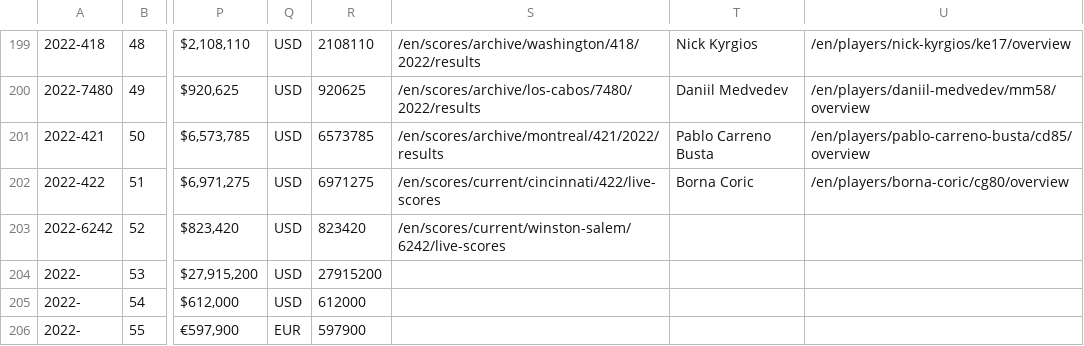
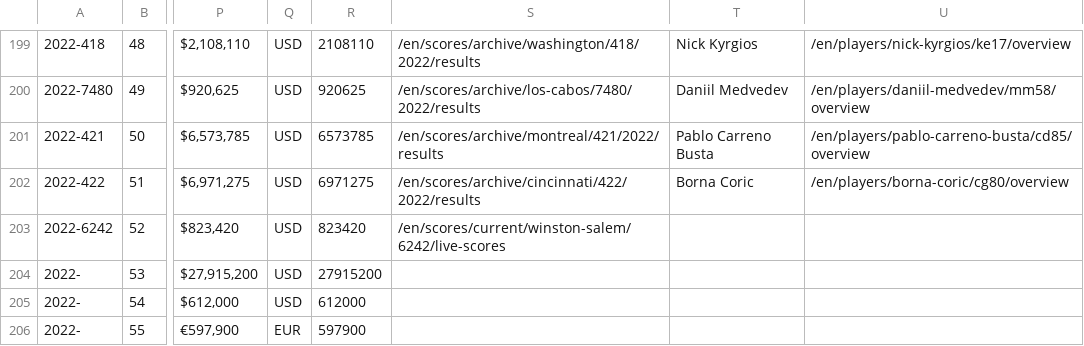
Before and after one commit to EmersonCosta0915/ATP-world-tour-tennis-data, a CSV file: csv/1_tournaments/tournaments_2020-2022.csv, drawn as a sheet; only a part is shown, gaps mark what is left out; the diff names each change by its address in the sheet, - before the commit and + after, or states it on an @@ line.

Commit message:
update data

```diff
--- a/csv/1_tournaments/tournaments_2020-2022.csv
+++ b/csv/1_tournaments/tournaments_2020-2022.csv
-S202: /en/scores/current/cincinnati/422/live-scores
+S202: /en/scores/archive/cincinnati/422/2022/results
```
